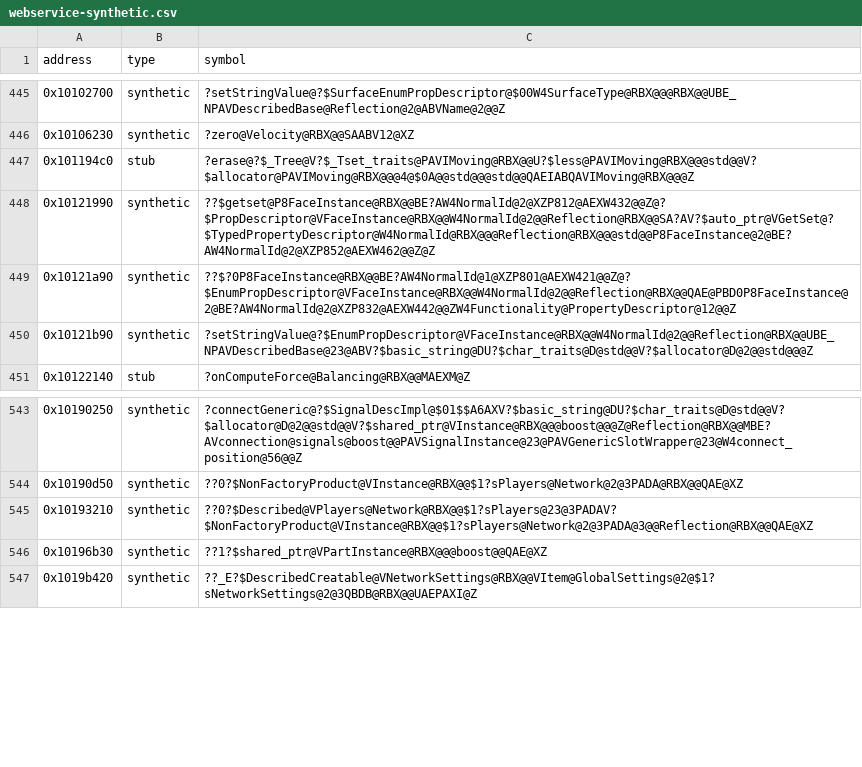
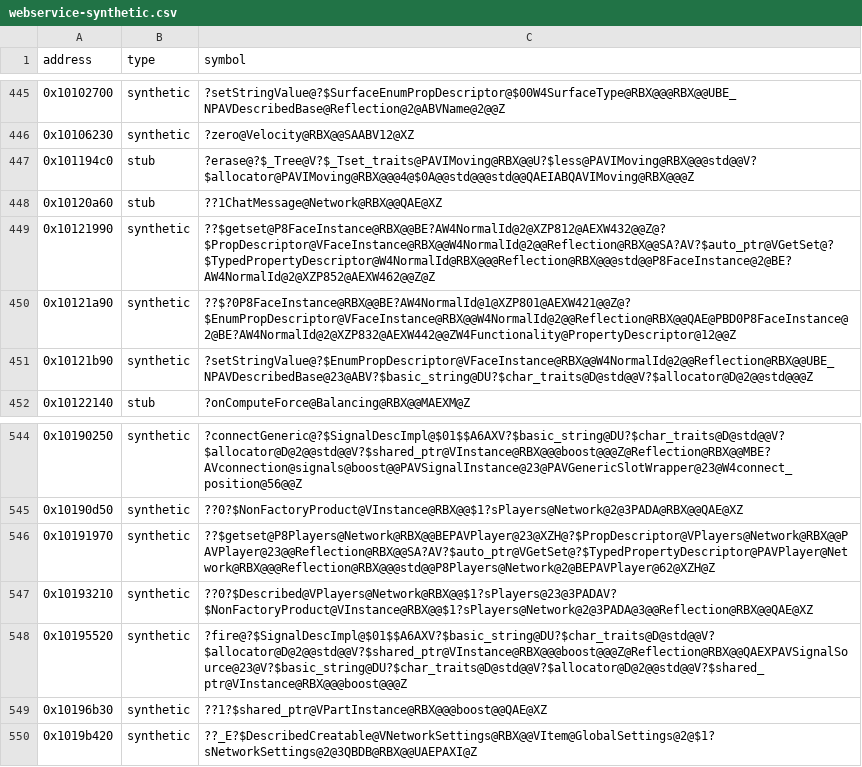
Before and after one commit to Asphaltian/OpenRBX, a CSV file: reccmp/webservice-synthetic.csv, drawn as a sheet; only a part is shown, gaps mark what is left out.

```diff
--- a/reccmp/webservice-synthetic.csv
+++ b/reccmp/webservice-synthetic.csv
@@ -447,2 +447,3 @@ address,type,symbol
 0x101194c0,stub,?erase@?$_Tree@V?$_Tset_traits@PAVIMoving@RBX@@U?$less@PAVIMoving@RBX@@@std@@V?$allocator@PAVIMoving@RBX@@@4@$0A@@std@@@std@@QAEIABQAVIMoving@RBX@@@Z
+0x10120a60,stub,??1ChatMessage@Network@RBX@@QAE@XZ
 0x10121990,synthetic,??$getset@P8FaceInstance@RBX@@BE?AW4NormalId@2@XZP812@AEXW432@@Z@?$PropDescriptor@VFaceInstance@RBX@@W4NormalId@2@@Reflection@RBX@@SA?AV?$auto_ptr@VGetSet@?$TypedPropertyDescriptor@W4NormalId@RBX@@@Reflection@RBX@@@std@@P8FaceInstance@2@BE?AW4NormalId@2@XZP852@AEXW462@@Z@Z
@@ -544,3 +545,5 @@ address,type,symbol
 0x10190d50,synthetic,??0?$NonFactoryProduct@VInstance@RBX@@$1?sPlayers@Network@2@3PADA@RBX@@QAE@XZ
+0x10191970,synthetic,??$getset@P8Players@Network@RBX@@BEPAVPlayer@23@XZH@?$PropDescriptor@VPlayers@Network@RBX@@PAVPlayer@23@@Reflection@RBX@@SA?AV?$auto_ptr@VGetSet@?$TypedPropertyDescriptor@PAVPlayer@Network@RBX@@@Reflection@RBX@@@std@@P8Players@Network@2@BEPAVPlayer@62@XZH@Z
 0x10193210,synthetic,??0?$Described@VPlayers@Network@RBX@@$1?sPlayers@23@3PADAV?$NonFactoryProduct@VInstance@RBX@@$1?sPlayers@Network@2@3PADA@3@@Reflection@RBX@@QAE@XZ
+0x10195520,synthetic,?fire@?$SignalDescImpl@$01$$A6AXV?$basic_string@DU?$char_traits@D@std@@V?$allocator@D@2@@std@@V?$shared_ptr@VInstance@RBX@@@boost@@@Z@Reflection@RBX@@QAEXPAVSignalSource@23@V?$basic_string@DU?$char_traits@D@std@@V?$allocator@D@2@@std@@V?$shared_ptr@VInstance@RBX@@@boost@@@Z
 0x10196b30,synthetic,??1?$shared_ptr@VPartInstance@RBX@@@boost@@QAE@XZ
```
Also changed, not shown: reccmp/webservice-globals.csv, reccmp/webservice-symbols.csv, 7 other files.
